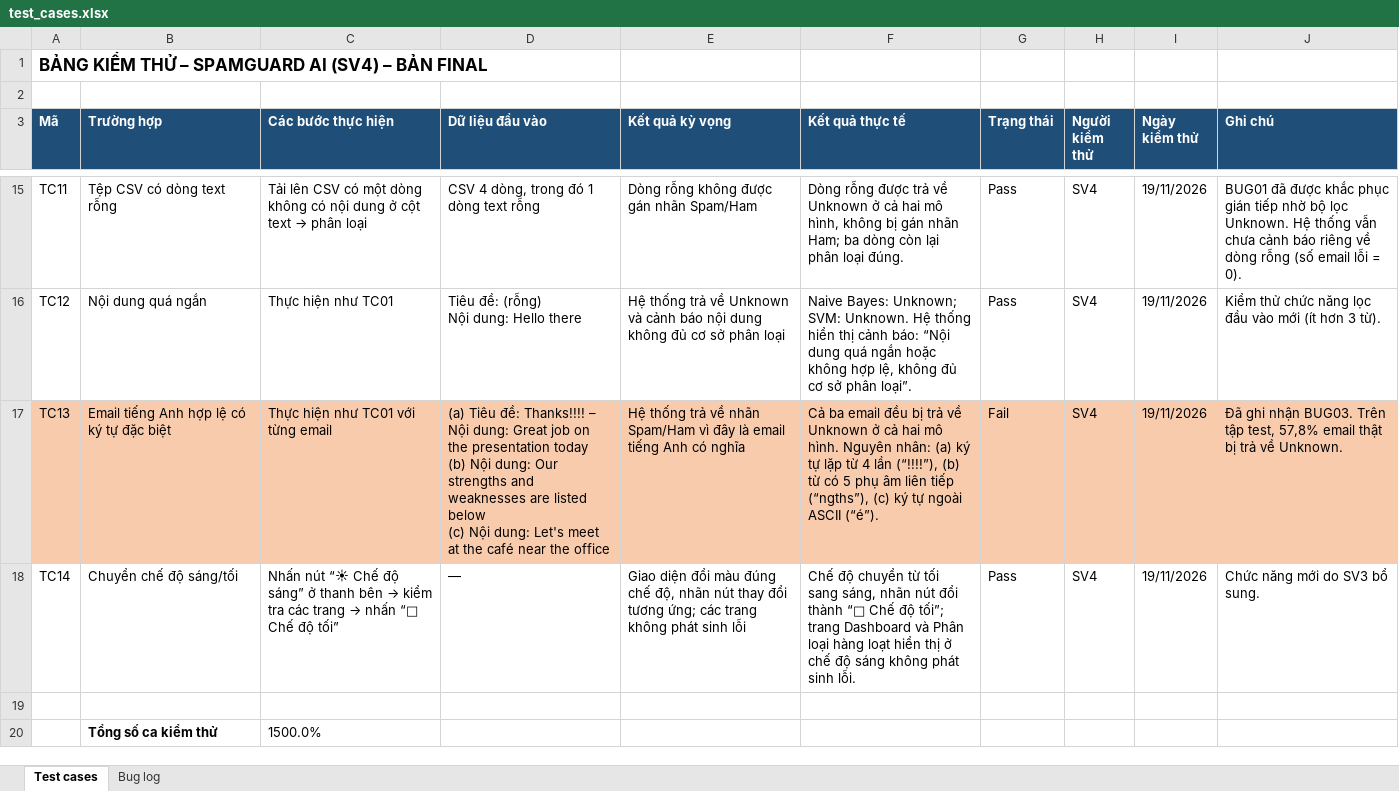
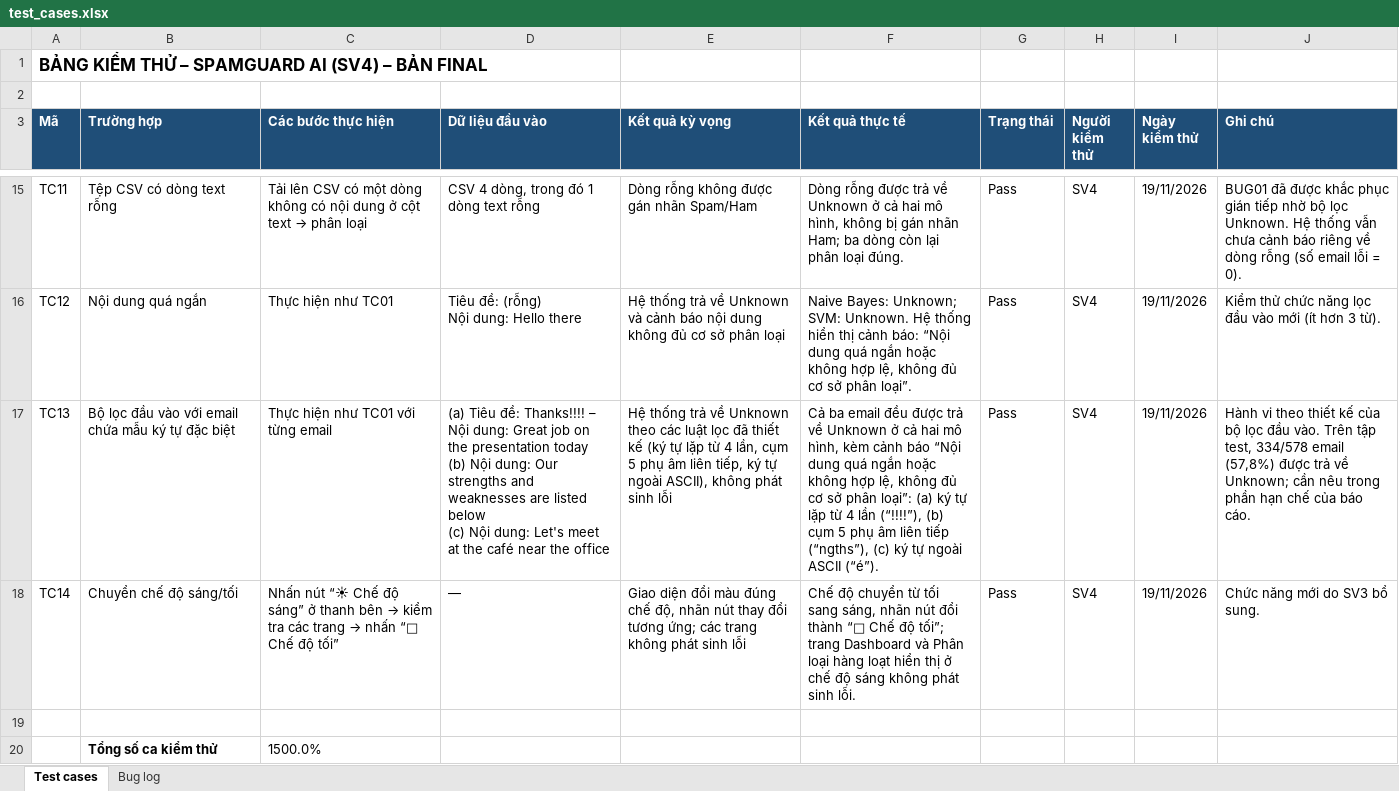
Before and after one commit to nopeankar6-jpg/SpamGuardAI, an Excel workbook: test_cases.xlsx, sheet Test cases, drawn as a sheet; only a part is shown, gaps mark what is left out; values as stored, in another font and other column widths than the file's, no borders; the diff covers the shown part only; the diff names each change by its address in the sheet, - before the commit and + after, or states it on an @@ line.

Commit message:
SV4: Cap nhat TC13 theo thiet ke bo loc, bo BUG03

```diff
--- a/test_cases.xlsx (sheet Test cases)
+++ b/test_cases.xlsx (sheet Test cases)
-A17:J17 fill: #F8CBAD
+A17:J17 fill: none
-B17 (Trường hợp): Email tiếng Anh hợp lệ có ký tự đặc biệt
+B17 (Trường hợp): Bộ lọc đầu vào với email chứa mẫu ký tự đặc biệt
-E17 (Kết quả kỳ vọng): …trả về nhãn Spam/Ham vì đây là email tiếng Anh có nghĩa
+E17 (Kết quả kỳ vọng): …trả về Unknown theo các luật lọc đã thiết kế (ký tự lặp từ 4 lần, cụm 5 phụ âm liên tiếp, ký tự ngoài ASCII), không phát sinh lỗi
-F17 (Kết quả thực tế): …email đều bị trả về Unknown ở cả hai mô hình. Nguyên nhân: (a) ký tự lặp từ 4 lần (“!!!!”), (b) từ có 5 phụ…
+F17 (Kết quả thực tế): …email đều được trả về Unknown ở cả hai mô hình, kèm cảnh báo “Nội dung quá ngắn hoặc không hợp lệ, không đủ cơ sở phân loại”: (a) ký tự lặp từ 4 lần (“!!!!”), (b) cụm 5 phụ…
-G17 (Trạng thái): Fail
+G17 (Trạng thái): Pass
-J17 (Ghi chú): Đã ghi nhận BUG03. Trên tập test, 57,8% email thật bị trả về Unknown.
+J17 (Ghi chú): Hành vi theo thiết kế của bộ lọc đầu vào. Trên tập test, 334/578 email (57,8%) được trả về Unknown; cần nêu trong phần hạn chế của báo cáo.
```
Also changed, not shown: 4 edited cells elsewhere in this sheet, sheet Bug log.
